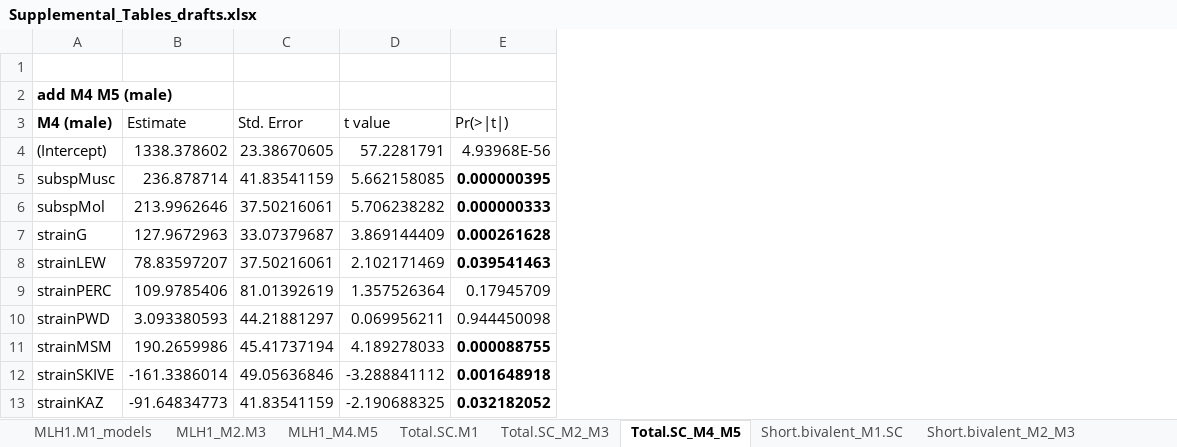
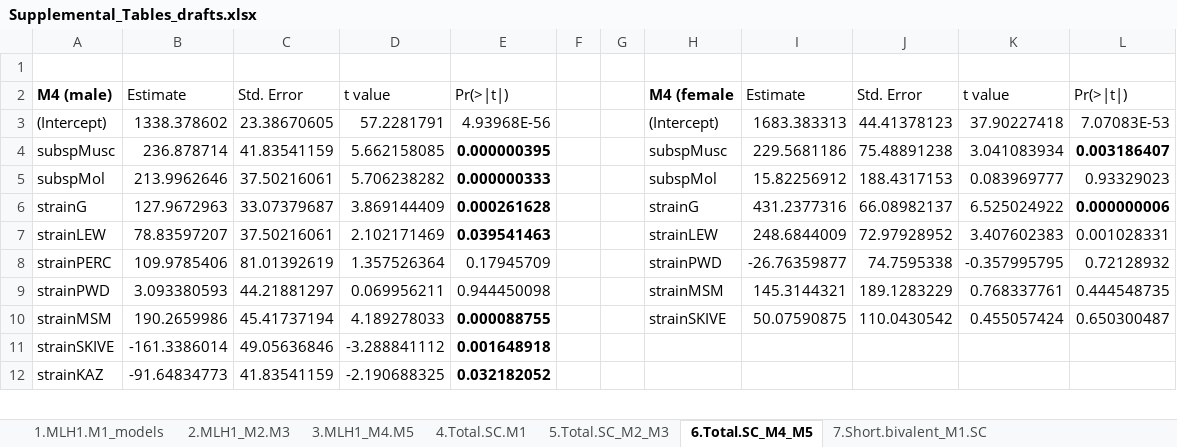
Before and after one commit to petersoapes/MLH1repo, an Excel workbook: doc/Supplemental_Tables_drafts.xlsx, sheet 6.Total.SC_M4_M5, drawn as a sheet; only a part is shown; values as stored, in another font and other column widths than the file's, no borders; removed rows and columns are numbered as before the commit, all else as after; the diff names each change by its address in the sheet, - before the commit and + after, or states it on an @@ line.

```diff
--- a/doc/Supplemental_Tables_drafts.xlsx (sheet 6.Total.SC_M4_M5)
+++ b/doc/Supplemental_Tables_drafts.xlsx (sheet 6.Total.SC_M4_M5)
-sheet tab: MLH1.M1_models
+sheet tab: 1.MLH1.M1_models
-sheet tab: MLH1_M2.M3
+sheet tab: 2.MLH1_M2.M3
-sheet tab: MLH1_M4.M5
+sheet tab: 3.MLH1_M4.M5
-sheet tab: Total.SC.M1
+sheet tab: 4.Total.SC.M1
-sheet tab: Total.SC_M2_M3
+sheet tab: 5.Total.SC_M2_M3
-sheet tab: Total.SC_M4_M5
+sheet tab: 6.Total.SC_M4_M5
-sheet tab: Short.bivalent_M1.SC
+sheet tab: 7.Short.bivalent_M1.SC
+column F, empty
+column G, empty
+column H, rows 2-10: M4 (female | (Intercept) | subspMusc | subspMol | strainG | strainLEW | strainPWD | strainMSM | strainSKIVE
+column I, rows 2-10: Estimate | 1683.383313 | 229.5681186 | 15.82256912 | 431.2377316 | 248.6844009 | -26.76359877 | 145.3144321 | 50.07590875
+column J, rows 2-10: Std. Error | 44.41378123 | 75.48891238 | 188.4317153 | 66.08982137 | 72.97928952 | 74.7595338 | 189.1283229 | 110.0430542
+column K, rows 2-10: t value | 37.90227418 | 3.041083934 | 0.083969777 | 6.525024922 | 3.407602383 | -0.357995795 | 0.768337761 | 0.455057424
+column L, rows 2-10: Pr(>|t|) | 7.07083E-53 | 0.003186407 | 0.93329023 | 0.000000006 | 0.001028331 | 0.72128932 | 0.444548735 | 0.650300487
-row 2: add M4 M5 (male)
```
Also changed, not shown: sheet 9.Short.bivalent_M4_M5, sheet 5.Total.SC_M2_M3, sheet 4.Total.SC.M1, sheet 8.Short.bivalent_M2_M3, sheet 7.Short.bivalent_M1.SC, sheet 14.IFD_M2_M3, other sheet tabs, charts or pictures, 5 other files.
